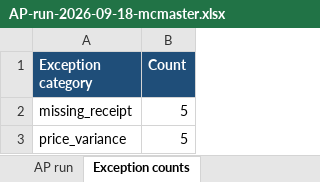
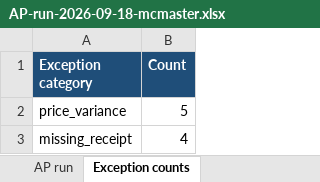
Before and after one commit to beave89atm/ap-clerk, an Excel workbook: runs/AP-run-2026-09-18-mcmaster.xlsx, sheet Exception counts, drawn as a sheet; values as stored, in another font and other column widths than the file's, no borders; removed rows and columns are numbered as before the commit, all else as after; the diff names each change by its address in the sheet, - before the commit and + after, or states it on an @@ line.

```diff
--- a/runs/AP-run-2026-09-18-mcmaster.xlsx (sheet Exception counts)
+++ b/runs/AP-run-2026-09-18-mcmaster.xlsx (sheet Exception counts)
-row 2: missing_receipt | 5
+row 3: missing_receipt | 4
```
Also changed, not shown: sheet AP run, 6 other files.
